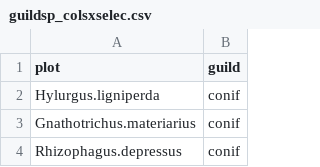
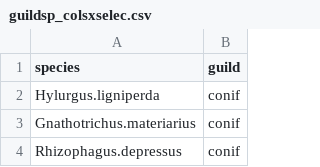
Before and after one commit to jybarnagaud/inrae-tree-mixture-communities, a CSV file: data/guildsp_colsxselec.csv (was data/Fichiers_originaux/guildsp_colsxselec.csv), drawn as a sheet; only a part is shown.

Commit message:
ridge plots for carabids and saproxylic species changed location of guildsp_colsxselec

```diff
--- a/data/Fichiers_originaux/guildsp_colsxselec.csv
+++ b/data/guildsp_colsxselec.csv
@@ -1,2 +1,2 @@
-plot;guild
+species;guild
 Hylurgus.ligniperda;conif
```
Also changed, not shown: 8 other files.
